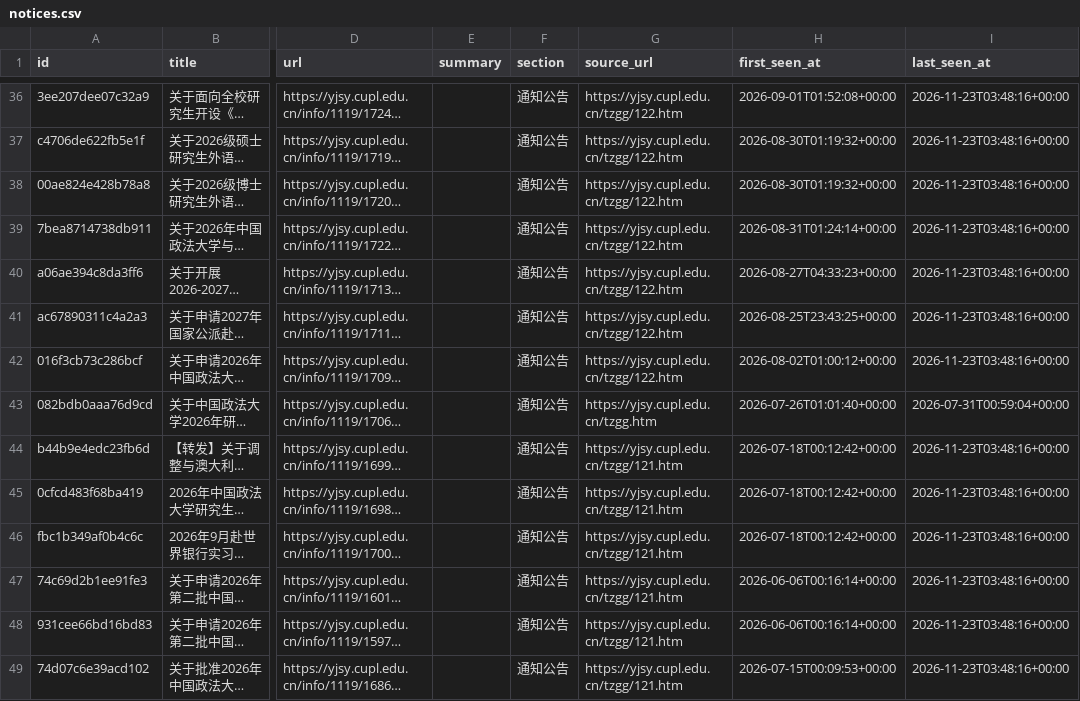
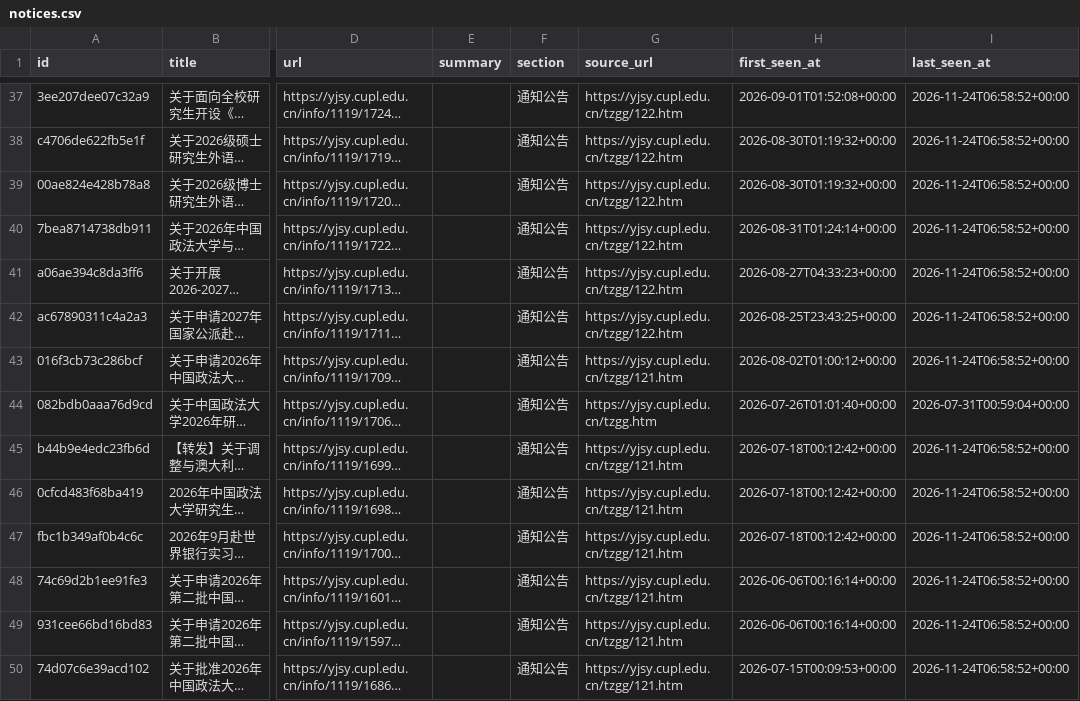
Before and after one commit to houdemingfagewuzhigong/cupl-yjsy-notice-watch, a CSV file: data/notices.csv, drawn as a sheet; only a part is shown, gaps mark what is left out; long unchanged cells end in …; addresses are those after the commit; the diff covers the shown part only; the diff names each change by its address in the sheet, - before the commit and + after, or states it on an @@ line.

```diff
--- a/data/notices.csv
+++ b/data/notices.csv
-I37:I43 (last_seen_at): 2026-11-23T03:48:16+00:00
+I37:I43 (last_seen_at): 2026-11-24T06:58:52+00:00
-G43 (source_url): https://yjsy.cupl.edu.cn/tzgg/122.htm
+G43 (source_url): https://yjsy.cupl.edu.cn/tzgg/121.htm
-I45:I50 (last_seen_at): 2026-11-23T03:48:16+00:00
+I45:I50 (last_seen_at): 2026-11-24T06:58:52+00:00
```
Also changed, not shown: 1 added row and 46 edited cells elsewhere in this file, 3 other files.
